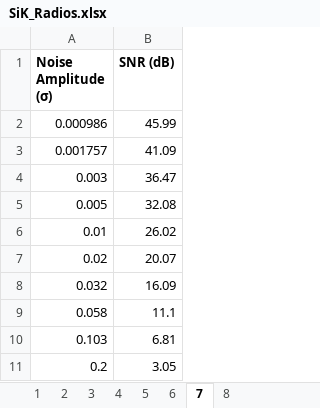
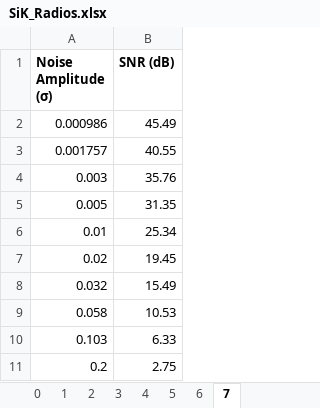
Before and after one commit to ejmiers/Sik_Research, an Excel workbook: SiK_Radios.xlsx, sheet 7, drawn as a sheet; values as stored, in another font and other column widths than the file's, no borders; charts and pictures not drawn; the diff names each change by its address in the sheet, - before the commit and + after, or states it on an @@ line.

```diff
--- a/SiK_Radios.xlsx (sheet 7)
+++ b/SiK_Radios.xlsx (sheet 7)
-sheet tab: 8
+sheet tab: 0
-B2 (SNR (dB)): 45.99
+B2 (SNR (dB)): 45.49
-B3 (SNR (dB)): 41.09
+B3 (SNR (dB)): 40.55
-B4 (SNR (dB)): 36.47
+B4 (SNR (dB)): 35.76
-B5 (SNR (dB)): 32.08
+B5 (SNR (dB)): 31.35
-B6 (SNR (dB)): 26.02
+B6 (SNR (dB)): 25.34
-B7 (SNR (dB)): 20.07
+B7 (SNR (dB)): 19.45
-B8 (SNR (dB)): 16.09
+B8 (SNR (dB)): 15.49
-B9 (SNR (dB)): 11.1
+B9 (SNR (dB)): 10.53
-B10 (SNR (dB)): 6.81
+B10 (SNR (dB)): 6.33
-B11 (SNR (dB)): 3.05
+B11 (SNR (dB)): 2.75
```
Also changed, not shown: sheet 1, sheet 2, sheet 3, sheet 6, sheet 4, sheet 5, 1 more sheet, other sheet tabs, charts or pictures.
